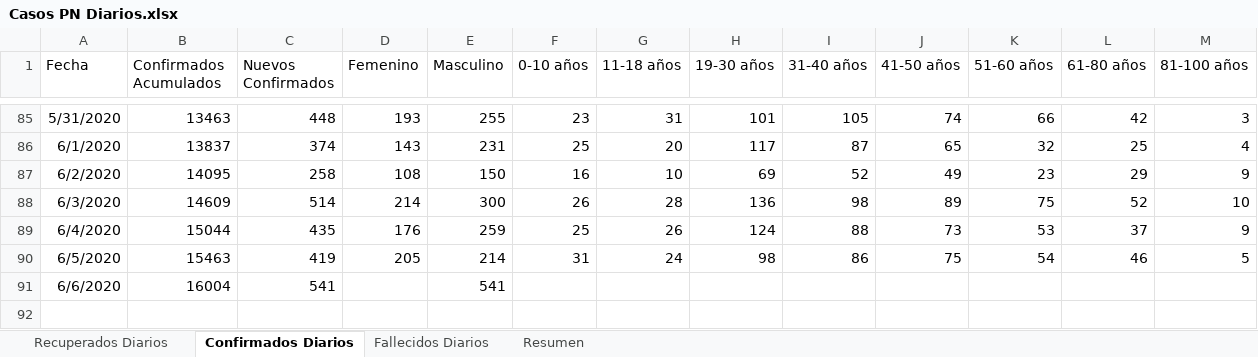
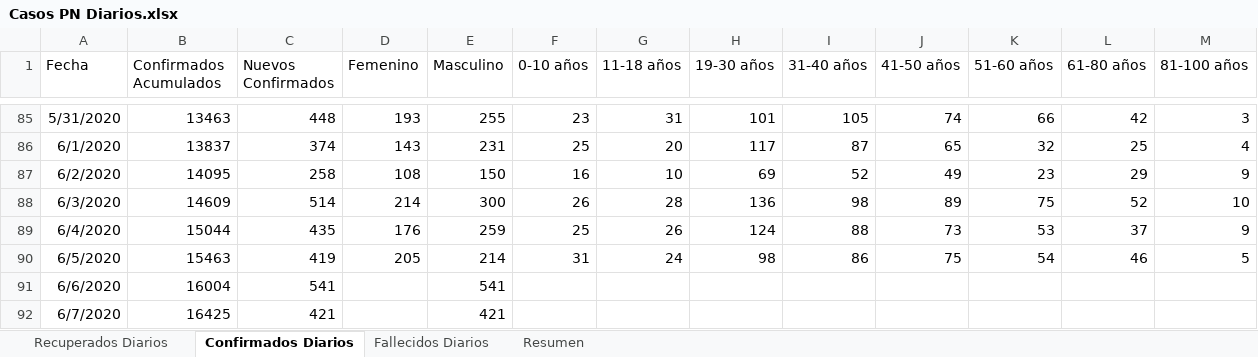
Before and after one commit to Sud-Austral/Datos_Panama, an Excel workbook: datacovidpa/Casos PN Diarios.xlsx, sheet Confirmados Diarios, drawn as a sheet; only a part is shown, gaps mark what is left out; values as stored, in another font and other column widths than the file's, no borders; table styles not drawn; the diff names each change by its address in the sheet, - before the commit and + after, or states it on an @@ line.

```diff
--- a/datacovidpa/Casos PN Diarios.xlsx (sheet Confirmados Diarios)
+++ b/datacovidpa/Casos PN Diarios.xlsx (sheet Confirmados Diarios)
+row 92: 6/7/2020 | 16425 | 421 |  | 421
```
Also changed, not shown: sheet Resumen, sheet Fallecidos Diarios, sheet Recuperados Diarios, datacovidpa/00 DATACOVID Trabajo_PN.xlsx, datacovidpa/00 DATACOVID_PN_CUARENTENA.xlsx, 2 other files.
